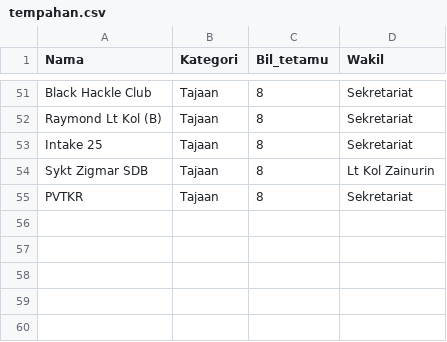
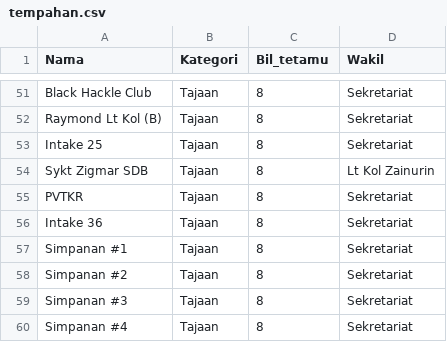
Before and after one commit to hamdanyc/mmmr, a CSV file: tempahan.csv, drawn as a sheet; only a part is shown, gaps mark what is left out; the diff names each change by its address in the sheet, - before the commit and + after, or states it on an @@ line.

```diff
--- a/tempahan.csv
+++ b/tempahan.csv
+row 56: Intake 36 | Tajaan | 8 | Sekretariat
+row 57: Simpanan #1 | Tajaan | 8 | Sekretariat
+row 58: Simpanan #2 | Tajaan | 8 | Sekretariat
+row 59: Simpanan #3 | Tajaan | 8 | Sekretariat
+row 60: Simpanan #4 | Tajaan | 8 | Sekretariat
```
Also changed, not shown: guest_seat.csv.
